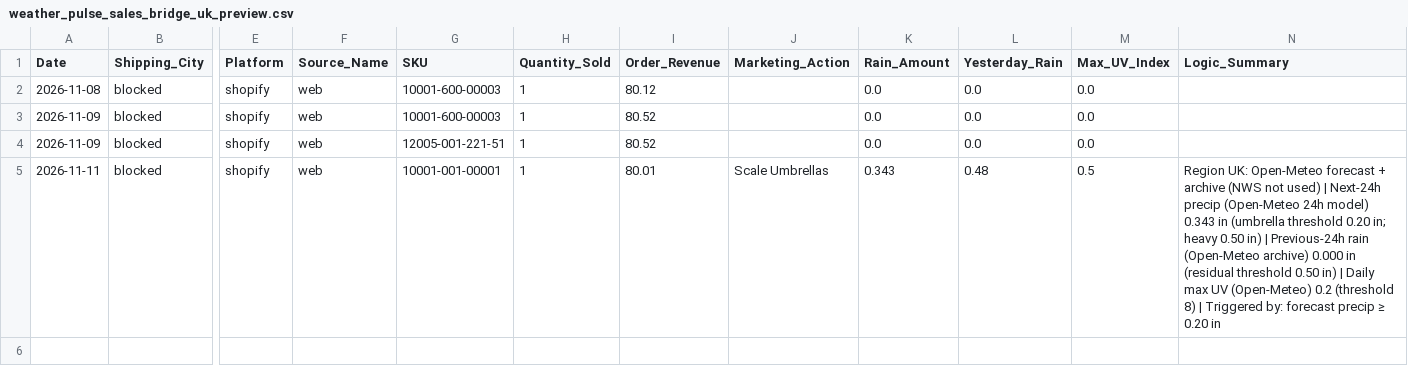
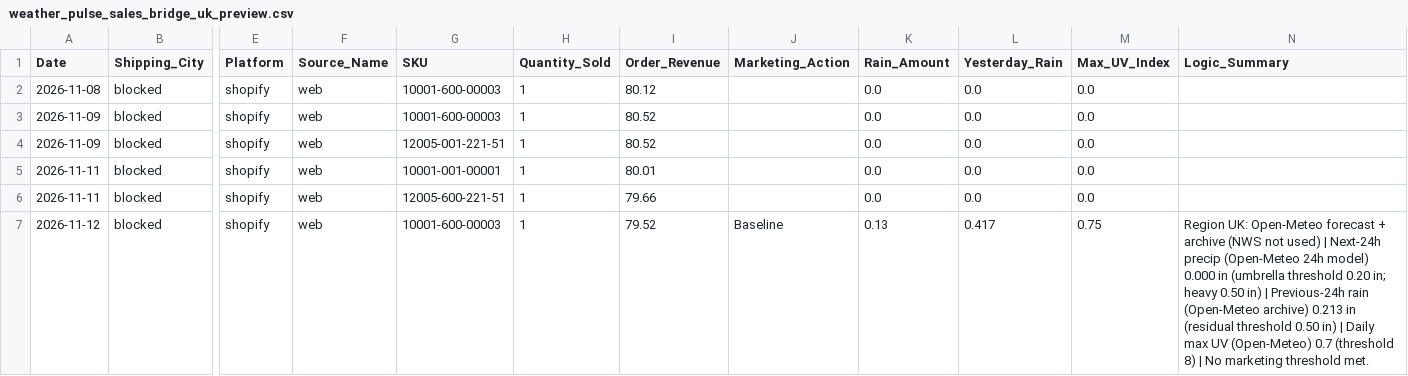
Before and after one commit to WeathermanInc/marketing-weather-engine, a CSV file: data/weather_pulse_sales_bridge_uk_preview.csv, drawn as a sheet; only a part is shown, gaps mark what is left out; rows hold the shown columns only; the diff names each change by its address in the sheet, - before the commit and + after, or states it on an @@ line.

```diff
--- a/data/weather_pulse_sales_bridge_uk_preview.csv
+++ b/data/weather_pulse_sales_bridge_uk_preview.csv
-J5 (Marketing_Action): Scale Umbrellas
+J5 (Marketing_Action): (empty)
-K5 (Rain_Amount): 0.343
+K5 (Rain_Amount): 0.0
-L5 (Yesterday_Rain): 0.48
+L5 (Yesterday_Rain): 0.0
-M5 (Max_UV_Index): 0.5
+M5 (Max_UV_Index): 0.0
-N5 (Logic_Summary): Region UK: Open-Meteo forecast + archive (NWS not used) | Next-24h precip (Open-Meteo 24h model) 0.343 in (umbrella threshold 0.20 in; heavy 0.50 in) | Previous-24h rain (Open-Meteo archive) 0.000 in (residual threshold 0.50 in) | Daily max UV (Open-Meteo) 0.2 (threshold 8) | Triggered by: forecast precip ≥ 0.20 in
+N5 (Logic_Summary): (empty)
+row 6: 2026-11-11 | blocked | shopify | web | 12005-600-221-51 | 1 | 79.66 |  | 0.0 | 0.0 | 0.0
+row 7: 2026-11-12 | blocked | shopify | web | 10001-600-00003 | 1 | 79.52 | Baseline | 0.13 | 0.417 | 0.75 | Region UK: Open-Meteo forecast + archive (NWS not used) | Next-24h precip (Open-Meteo 24h model) 0.000 in (umbrella threshold 0.20 in; heavy 0.50 in) | Previous-24h rain (Open-Meteo archive) 0.213 in (residual threshold 0.50 in) | Daily max UV (Open-Meteo) 0.7 (threshold 8) | No marketing threshold met.
```
Also changed, not shown: data/city_sales_overlay.csv, data/weather_pulse_sales_bridge_ca_preview.csv, 6 other files.
